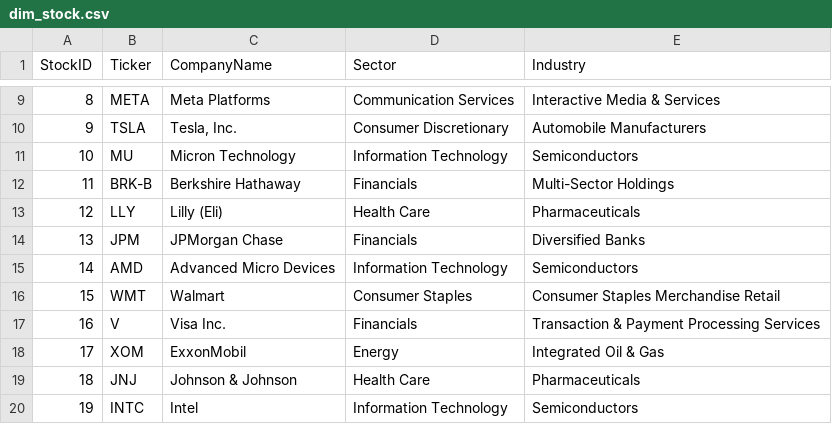
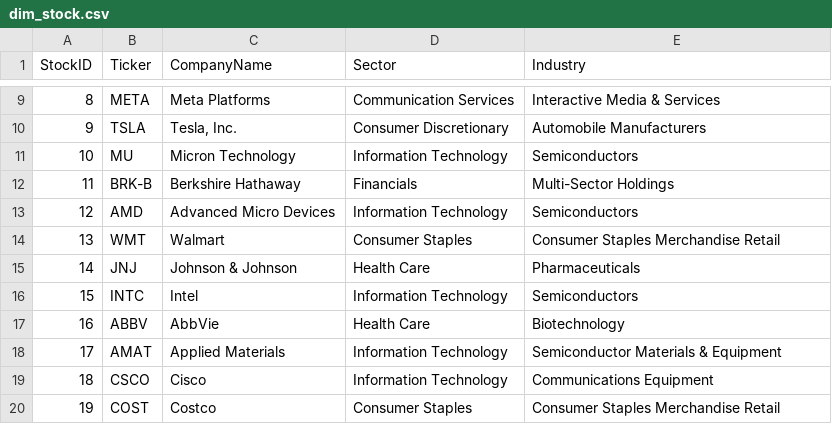
Before and after one commit to NK-Mikey/Stock-Market-Dashboard, a CSV file: data/dim_stock.csv, drawn as a sheet; only a part is shown, gaps mark what is left out; the diff covers the shown part only.

```diff
--- a/data/dim_stock.csv
+++ b/data/dim_stock.csv
@@ -12,9 +12,9 @@ StockID,Ticker,CompanyName,Sector,Industry
 11,BRK-B,Berkshire Hathaway,Financials,Multi-Sector Holdings
-12,LLY,Lilly (Eli),Health Care,Pharmaceuticals
-13,JPM,JPMorgan Chase,Financials,Diversified Banks
-14,AMD,Advanced Micro Devices,Information Technology,Semiconductors
-15,WMT,Walmart,Consumer Staples,Consumer Staples Merchandise Retail
-16,V,Visa Inc.,Financials,Transaction & Payment Processing Services
-17,XOM,ExxonMobil,Energy,Integrated Oil & Gas
-18,JNJ,Johnson & Johnson,Health Care,Pharmaceuticals
-19,INTC,Intel,Information Technology,Semiconductors
+12,AMD,Advanced Micro Devices,Information Technology,Semiconductors
+13,WMT,Walmart,Consumer Staples,Consumer Staples Merchandise Retail
+14,JNJ,Johnson & Johnson,Health Care,Pharmaceuticals
+15,INTC,Intel,Information Technology,Semiconductors
+16,ABBV,AbbVie,Health Care,Biotechnology
+17,AMAT,Applied Materials,Information Technology,Semiconductor Materials & Equipment
+18,CSCO,Cisco,Information Technology,Communications Equipment
+19,COST,Costco,Consumer Staples,Consumer Staples Merchandise Retail
```
Also changed, not shown: 28 edited cells elsewhere in this file, data/fundamentals.csv, 1 other file.
